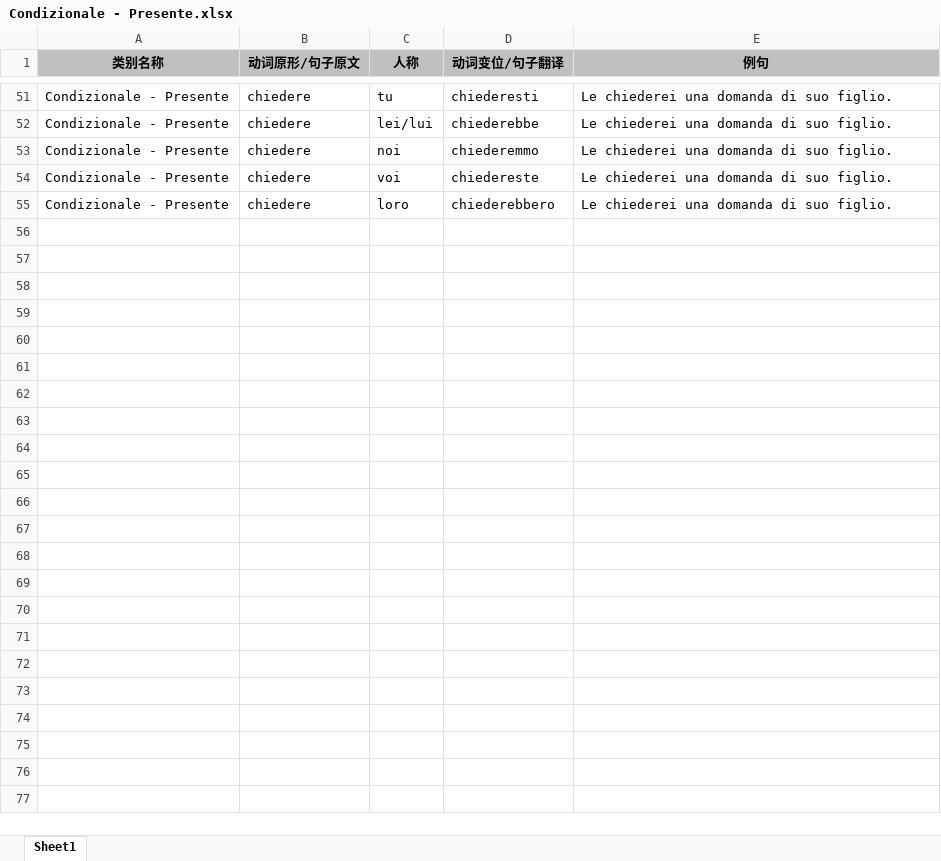
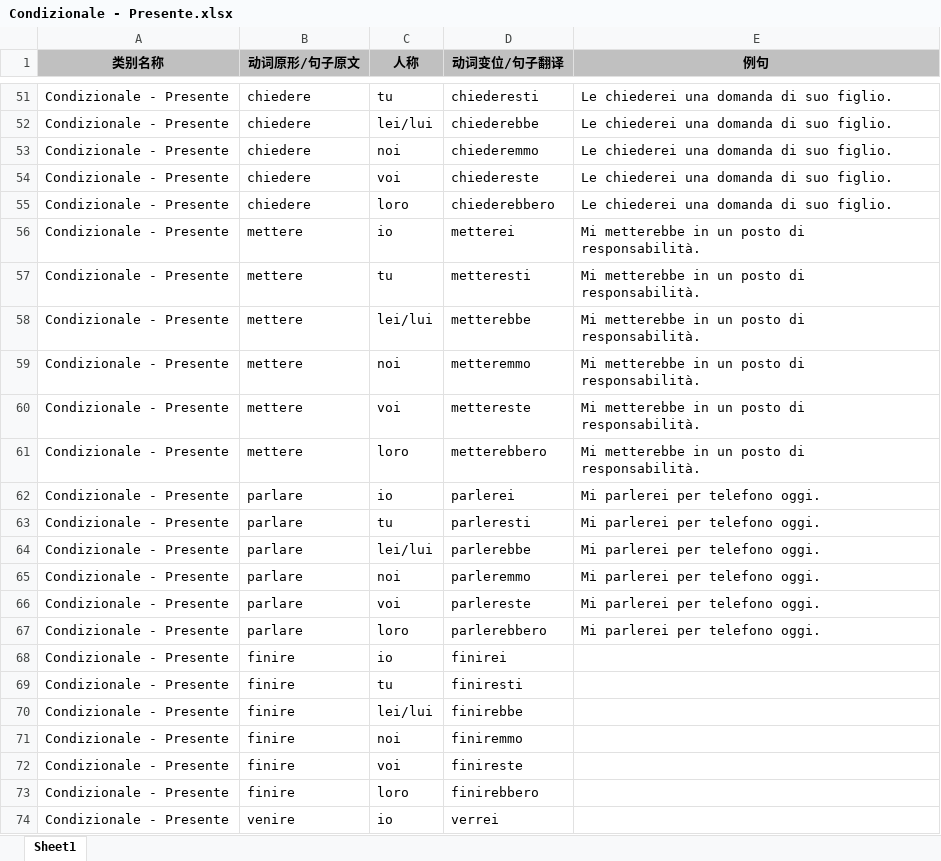
Before and after one commit to wechiwin/quiz-mini-springboot, an Excel workbook: excel/Condizionale - Presente.xlsx, sheet Sheet1, drawn as a sheet; only a part is shown, gaps mark what is left out; values as stored, in another font and other column widths than the file's, no borders; the diff covers the shown part only; the diff names each change by its address in the sheet, - before the commit and + after, or states it on an @@ line.

Commit message:
更新词库 condizionale presente

```diff
--- a/excel/Condizionale - Presente.xlsx (sheet Sheet1)
+++ b/excel/Condizionale - Presente.xlsx (sheet Sheet1)
+row 56: Condizionale - Presente | mettere | io | metterei | Mi metterebbe in un posto di responsabilità.
+row 57: Condizionale - Presente | mettere | tu | metteresti | Mi metterebbe in un posto di responsabilità.
+row 58: Condizionale - Presente | mettere | lei/lui | metterebbe | Mi metterebbe in un posto di responsabilità.
+row 59: Condizionale - Presente | mettere | noi | metteremmo | Mi metterebbe in un posto di responsabilità.
+row 60: Condizionale - Presente | mettere | voi | mettereste | Mi metterebbe in un posto di responsabilità.
+row 61: Condizionale - Presente | mettere | loro | metterebbero | Mi metterebbe in un posto di responsabilità.
+row 62: Condizionale - Presente | parlare | io | parlerei | Mi parlerei per telefono oggi.
+row 63: Condizionale - Presente | parlare | tu | parleresti | Mi parlerei per telefono oggi.
+row 64: Condizionale - Presente | parlare | lei/lui | parlerebbe | Mi parlerei per telefono oggi.
+row 65: Condizionale - Presente | parlare | noi | parleremmo | Mi parlerei per telefono oggi.
+row 66: Condizionale - Presente | parlare | voi | parlereste | Mi parlerei per telefono oggi.
+row 67: Condizionale - Presente | parlare | loro | parlerebbero | Mi parlerei per telefono oggi.
+row 68: Condizionale - Presente | finire | io | finirei
+row 69: Condizionale - Presente | finire | tu | finiresti
+row 70: Condizionale - Presente | finire | lei/lui | finirebbe
+row 71: Condizionale - Presente | finire | noi | finiremmo
+row 72: Condizionale - Presente | finire | voi | finireste
+row 73: Condizionale - Presente | finire | loro | finirebbero
+row 74: Condizionale - Presente | venire | io | verrei
```
Also changed, not shown: 65 added rows elsewhere in this sheet.
